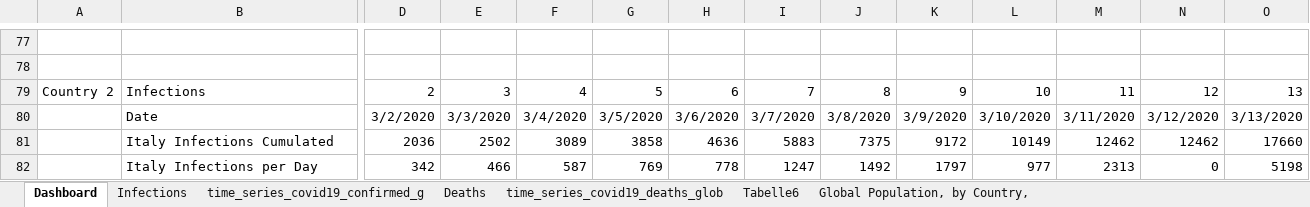
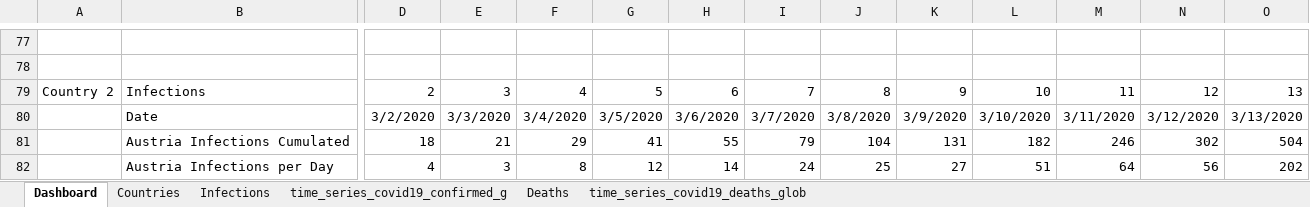
Before and after one commit to ignatius56/Corona-Factsheet, an Excel workbook: Factsheets/Fact2Sheet_20200420.xlsx, sheet Dashboard, drawn as a sheet; only a part is shown, gaps mark what is left out; values as stored, in another font and other column widths than the file's, no borders; charts and pictures and conditional formats not drawn; the diff covers the shown part only; the diff names each change by its address in the sheet, - before the commit and + after, or states it on an @@ line.

```diff
--- a/Factsheets/Fact2Sheet_20200420.xlsx (sheet Dashboard)
+++ b/Factsheets/Fact2Sheet_20200420.xlsx (sheet Dashboard)
-sheet tab: Tabelle6
+sheet tab: Countries
-sheet tab: Global Population, by Country,
@@ sheet tab order changed: Dashboard | Countries | Infections | time_series_covid19_confirmed_g | Deaths | time_series_covid19_deaths_glob @@
-B81: Italy Infections Cumulated
+B81: Austria Infections Cumulated
-D81: 2036
+D81: 18
-E81: 2502
+E81: 21
-F81: 3089
+F81: 29
-G81: 3858
+G81: 41
-H81: 4636
+H81: 55
-I81: 5883
+I81: 79
-J81: 7375
+J81: 104
-K81: 9172
+K81: 131
-L81: 10149
+L81: 182
-M81: 12462
+M81: 246
-N81: 12462
+N81: 302
-O81: 17660
+O81: 504
-B82: Italy Infections per Day
+B82: Austria Infections per Day
-D82: 342
+D82: 4
-E82: 466
+E82: 3
-F82: 587
+F82: 8
-G82: 769
+G82: 12
-H82: 778
+H82: 14
-I82: 1247
+I82: 24
-J82: 1492
+J82: 25
-K82: 1797
+K82: 27
-L82: 977
+L82: 51
-M82: 2313
+M82: 64
-N82: 0
+N82: 56
-O82: 5198
+O82: 202
```
Also changed, not shown: 2 added rows, 2 removed rows, 1171 edited cells and cell formats elsewhere in this sheet, sheet Countries, formulas that keep their value, charts or pictures.
